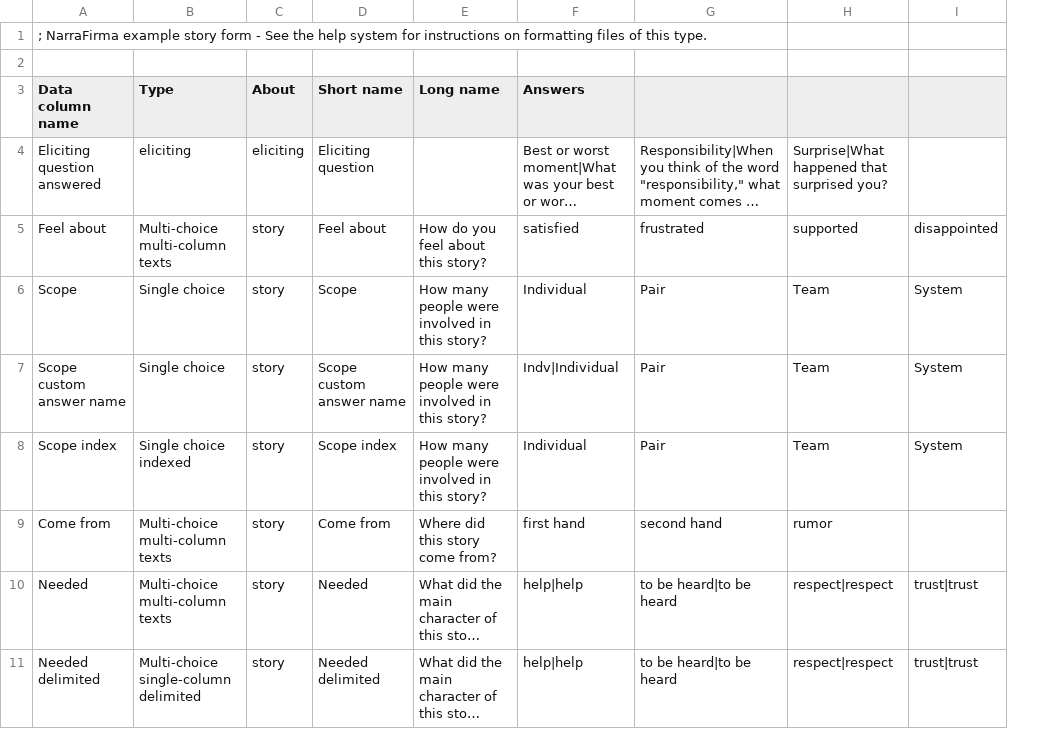
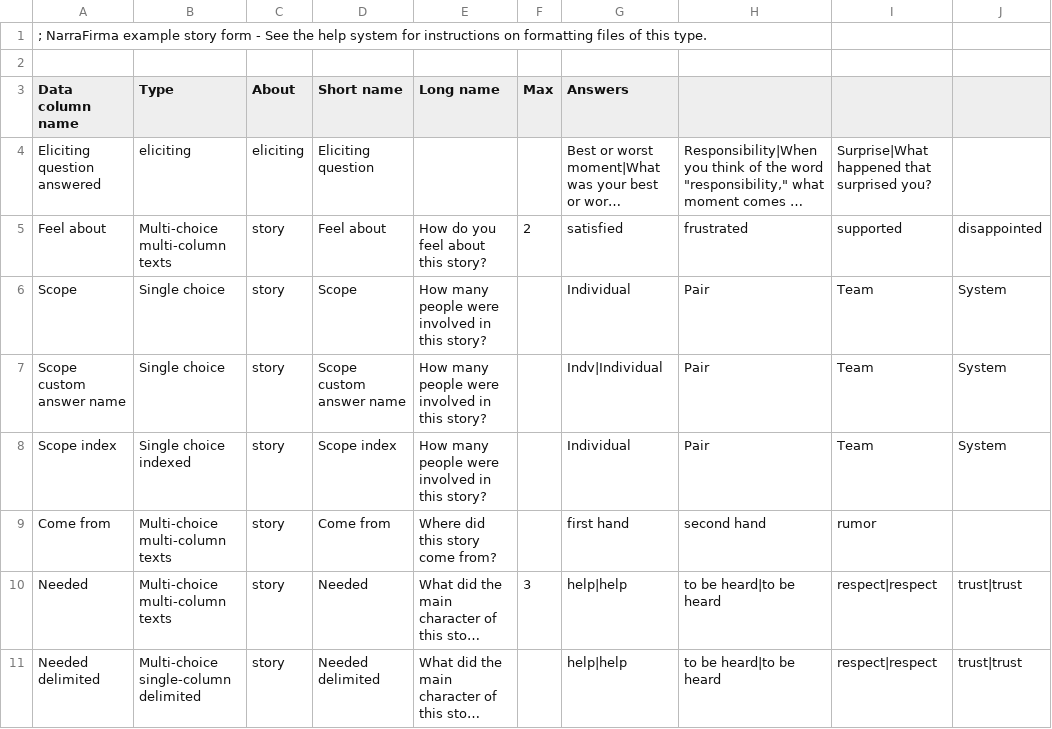
Before and after one commit to pdfernhout/narrafirma, a CSV file: samples/narrafirma_example_story_form.csv, drawn as a sheet; only a part is shown; long unchanged cells end in …; the diff names each change by its address in the sheet, - before the commit and + after, or states it on an @@ line.

Commit message:
Updated sample CSV files for new max-num-answers field (forward and backward compatible).

```diff
--- a/samples/narrafirma_example_story_form.csv
+++ b/samples/narrafirma_example_story_form.csv
+column F (Max), rows 5-10: 2 |  |  |  |  | 3
```
Also changed, not shown: samples/narrafirma import guide example story form.csv.
